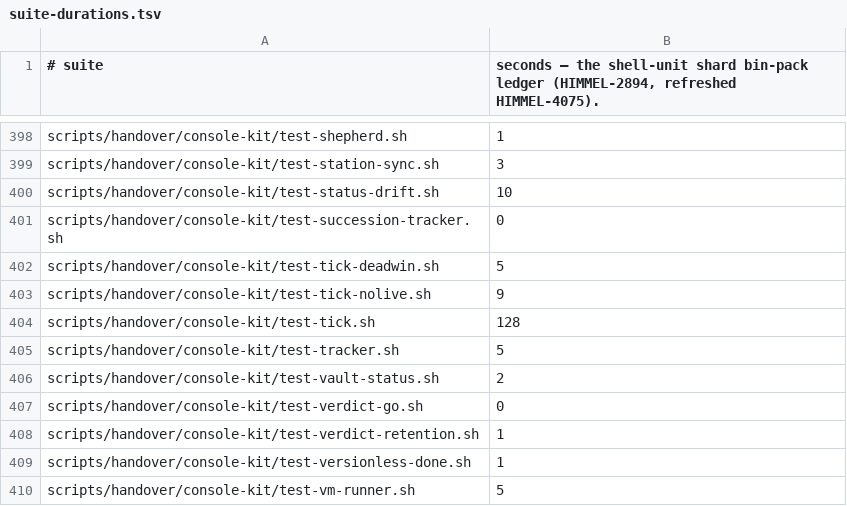
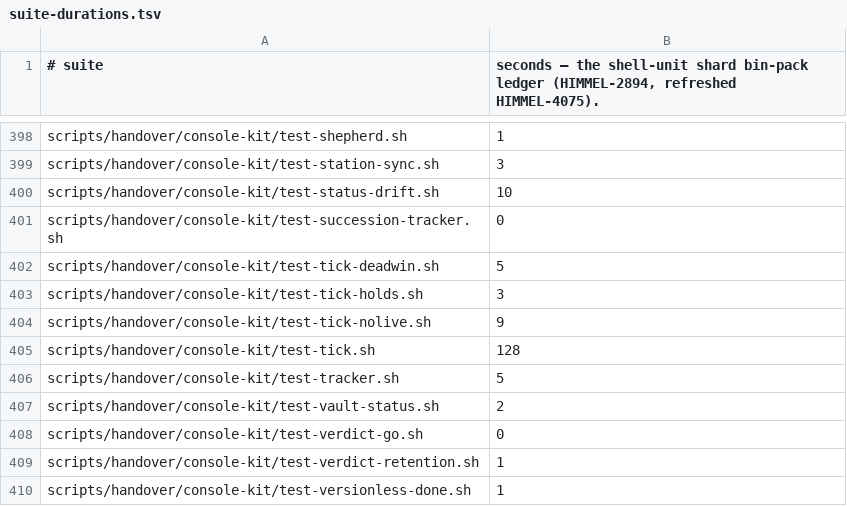
Before and after one commit to Goomal/Himmel, a TSV file: scripts/ci/suite-durations.tsv, drawn as a sheet; only a part is shown, gaps mark what is left out; the shorter side is filled out with more unchanged rows.

```diff
--- a/scripts/ci/suite-durations.tsv
+++ b/scripts/ci/suite-durations.tsv
@@ -402,2 +402,3 @@ scripts/handover/console-kit/test-succession-tracker.sh	0
 scripts/handover/console-kit/test-tick-deadwin.sh	5
+scripts/handover/console-kit/test-tick-holds.sh	3
 scripts/handover/console-kit/test-tick-nolive.sh	9
```
Also changed, not shown: scripts/ci/suite-tiers.tsv, 6 other files.
